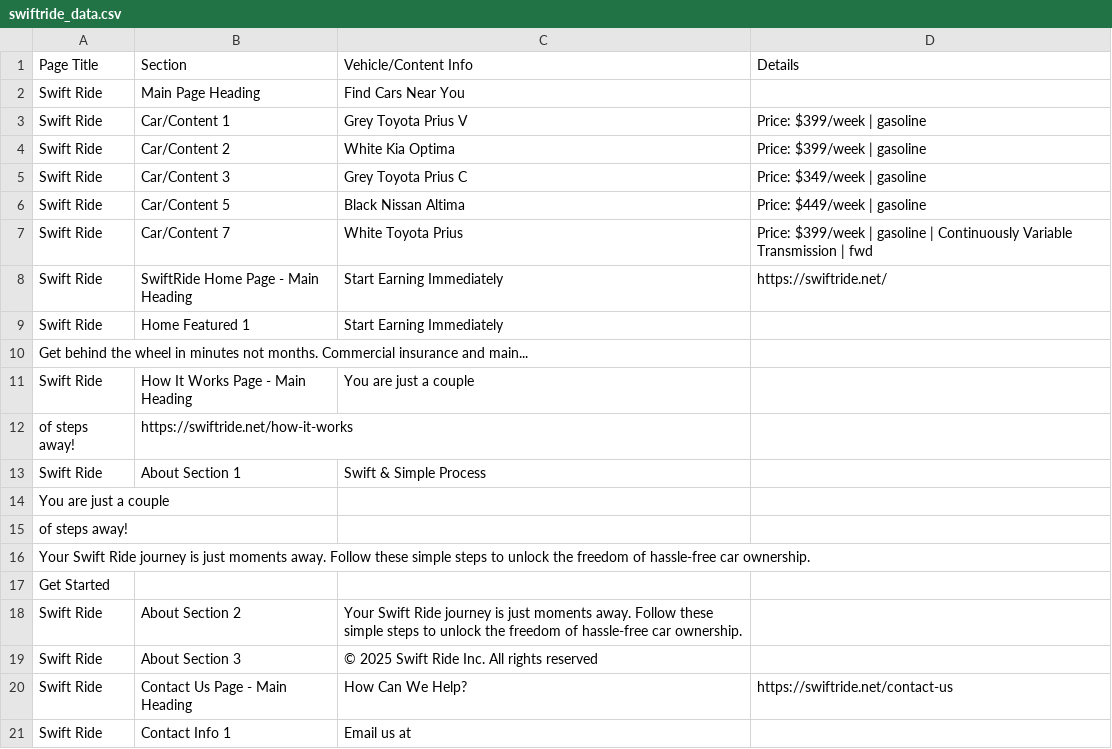
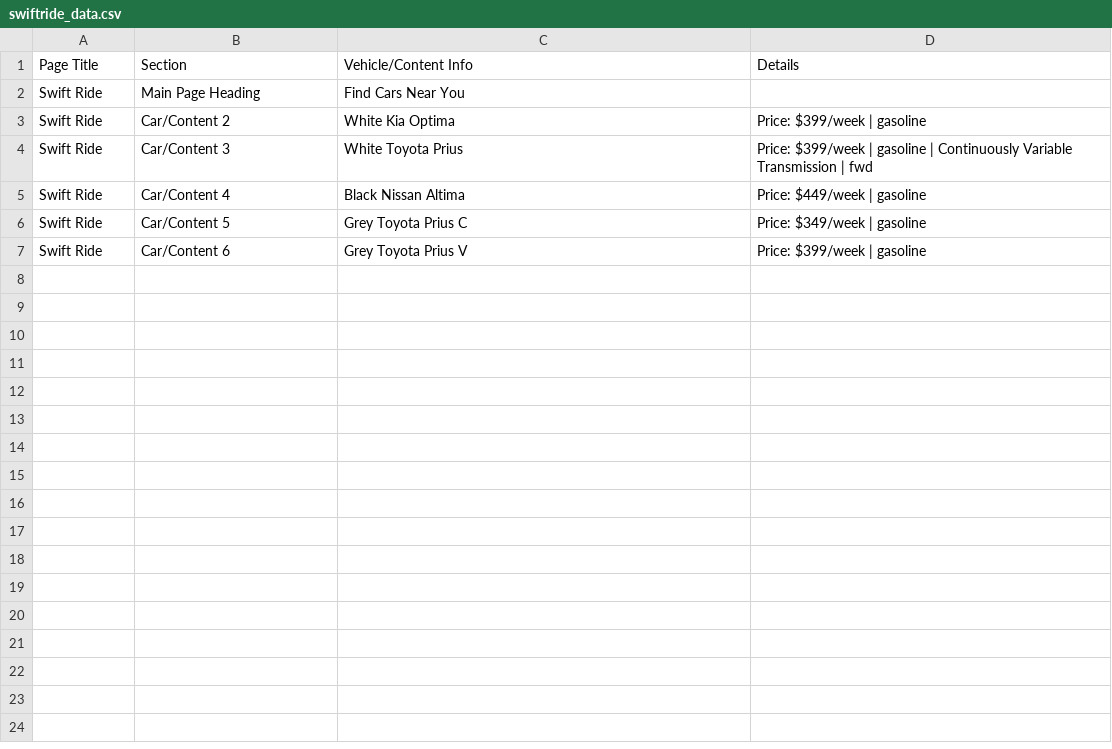
Before and after one commit to Amcelo13/Assignment-1-Solutions, a CSV file: swiftride_data.csv, drawn as a sheet.

Commit message:
Refactor SwiftRide web scraping to improve multi-page data handling and save results to separate CSV files

```diff
--- a/swiftride_data.csv
+++ b/swiftride_data.csv
@@ -2,20 +2,6 @@ Page Title,Section,Vehicle/Content Info,Details
 Swift Ride,Main Page Heading,Find Cars Near You,
-Swift Ride,Car/Content 1,Grey Toyota Prius V,Price: $399/week | gasoline
 Swift Ride,Car/Content 2,White Kia Optima,Price: $399/week | gasoline
-Swift Ride,Car/Content 3,Grey Toyota Prius C,Price: $349/week | gasoline
-Swift Ride,Car/Content 5,Black Nissan Altima,Price: $449/week | gasoline
-Swift Ride,Car/Content 7,White Toyota Prius,Price: $399/week | gasoline | Continuously Variable Transmission | fwd
-Swift Ride,SwiftRide Home Page - Main Heading,Start Earning Immediately,https://swiftride.net/
-Swift Ride,Home Featured 1,Start Earning Immediately
-Get behind the wheel in minutes not months. Commercial insurance and main...,
-Swift Ride,How It Works Page - Main Heading,You are just a couple
-of steps away!,https://swiftride.net/how-it-works
-Swift Ride,About Section 1,Swift & Simple Process
-You are just a couple
-of steps away!
-Your Swift Ride journey is just moments away. Follow these simple steps to unlock the freedom of hassle-free car ownership.
-Get Started,
-Swift Ride,About Section 2,Your Swift Ride journey is just moments away. Follow these simple steps to unlock the freedom of hassle-free car ownership.,
-Swift Ride,About Section 3,© 2025 Swift Ride Inc. All rights reserved,
-Swift Ride,Contact Us Page - Main Heading,How Can We Help?,https://swiftride.net/contact-us
-Swift Ride,Contact Info 1,Email us at,
+Swift Ride,Car/Content 3,White Toyota Prius,Price: $399/week | gasoline | Continuously Variable Transmission | fwd
+Swift Ride,Car/Content 4,Black Nissan Altima,Price: $449/week | gasoline
+Swift Ride,Car/Content 5,Grey Toyota Prius C,Price: $349/week | gasoline
+Swift Ride,Car/Content 6,Grey Toyota Prius V,Price: $399/week | gasoline
```
Also changed, not shown: 3 other files.
